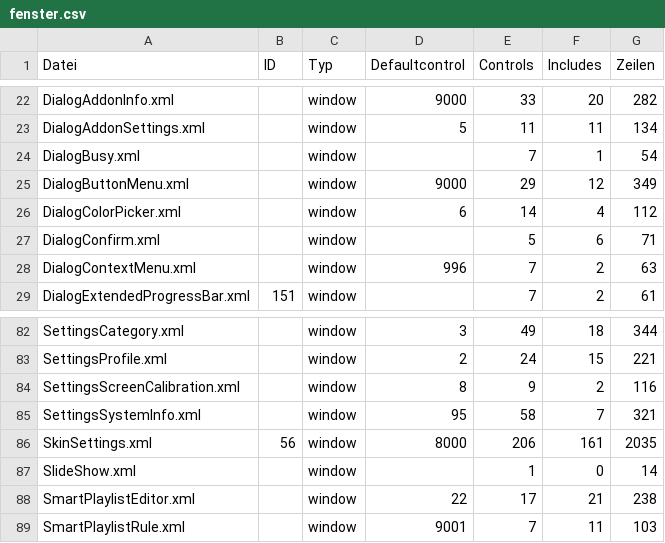
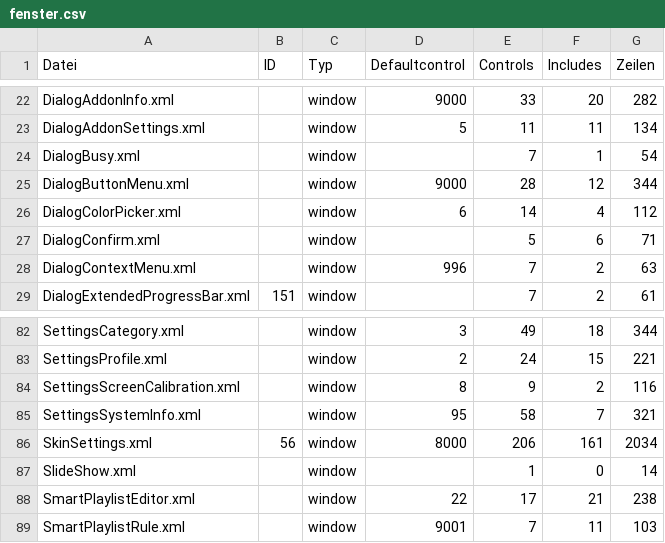
Before and after one commit to blauesgruen/skin.horizonzv-piers, a CSV file: results/kodi22_inventory/fenster.csv, drawn as a sheet; only a part is shown, gaps mark what is left out.

```diff
--- a/results/kodi22_inventory/fenster.csv
+++ b/results/kodi22_inventory/fenster.csv
@@ -24,3 +24,3 @@ DialogAddonSettings.xml;;window;5;11;11;134
 DialogBusy.xml;;window;;7;1;54
-DialogButtonMenu.xml;;window;9000;29;12;349
+DialogButtonMenu.xml;;window;9000;28;12;344
 DialogColorPicker.xml;;window;6;14;4;112
@@ -87,3 +87,3 @@ SettingsScreenCalibration.xml;;window;8;9;2;116
 SettingsSystemInfo.xml;;window;95;58;7;321
-SkinSettings.xml;56;window;8000;206;161;2035
+SkinSettings.xml;56;window;8000;206;161;2034
 SlideShow.xml;;window;;1;0;14
```
Also changed, not shown: results/kodi22_inventory/farben.csv, 21 other files.
